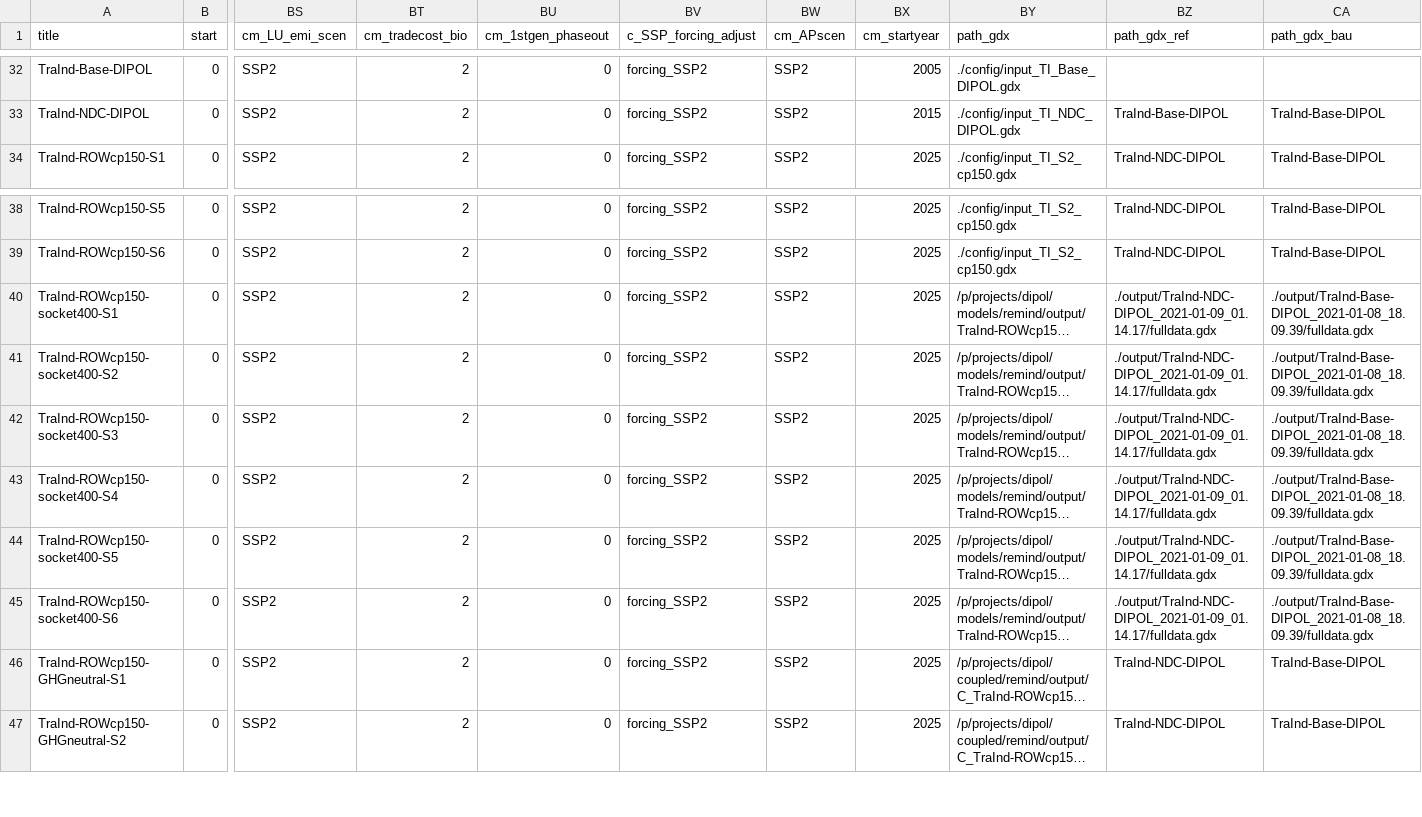
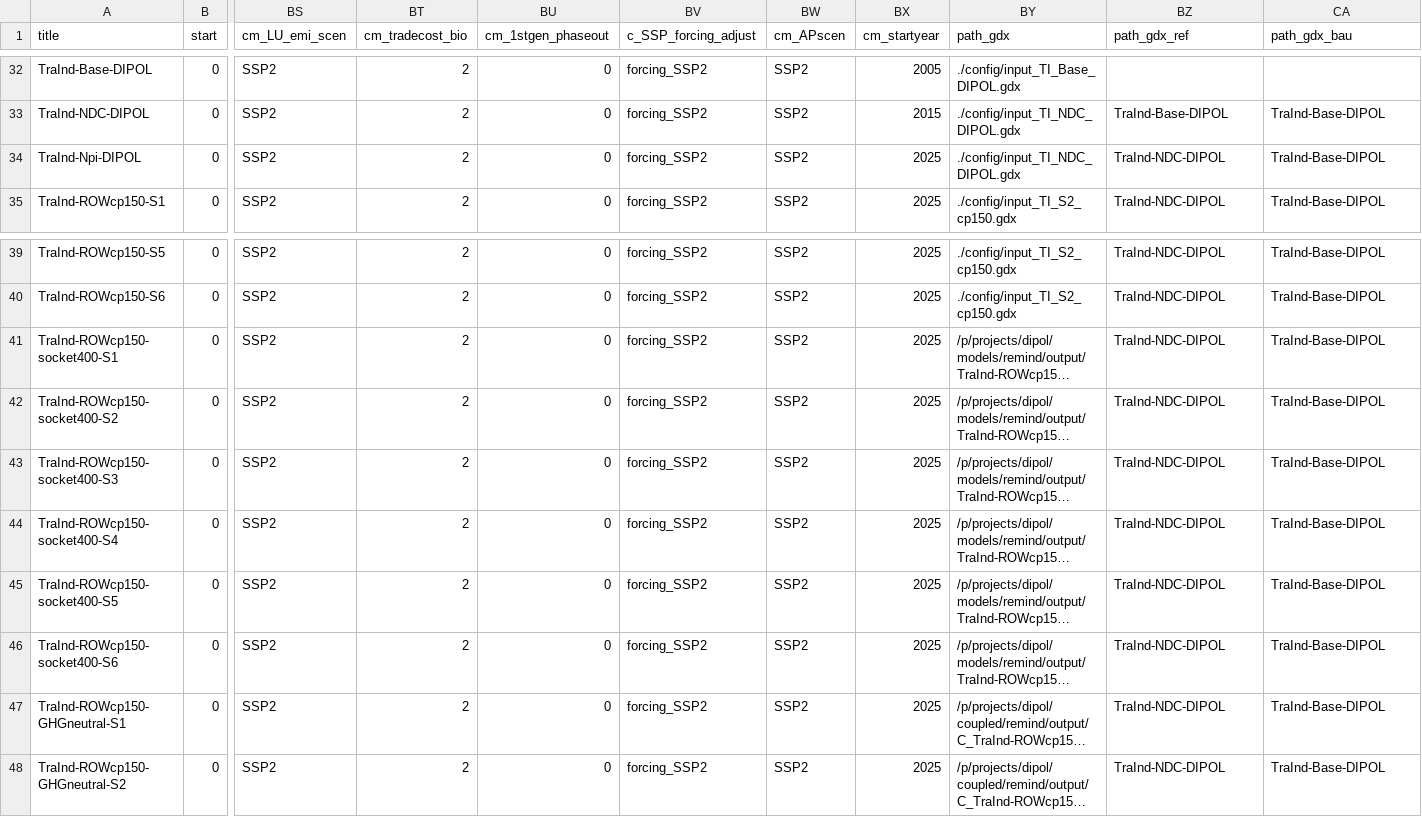
Before and after one commit to remindmodel/remind, a CSV file: config/scenario_config_DIPOL.csv, drawn as a sheet; only a part is shown, gaps mark what is left out; long unchanged cells end in …; addresses are those after the commit; rows hold the shown columns only; the diff names each change by its address in the sheet, - before the commit and + after, or states it on an @@ line.

Commit message:
Add Npi to DIPOL scenario cascade

```diff
--- a/config/scenario_config_DIPOL.csv
+++ b/config/scenario_config_DIPOL.csv
+row 34: TraInd-Npi-DIPOL | 0 | SSP2 | 2 | 0 | forcing_SSP2 | SSP2 | 2025 | ./config/input_TI_NDC_DIPOL.gdx | TraInd-NDC-DIPOL | TraInd-Base-DIPOL
-BZ41:BZ46 (path_gdx_ref): ./output/TraInd-NDC-DIPOL_2021-01-09_01.14.17/fulldata.gdx
+BZ41:BZ46 (path_gdx_ref): TraInd-NDC-DIPOL
-CA41:CA46 (path_gdx_bau): ./output/TraInd-Base-DIPOL_2021-01-08_18.09.39/fulldata.gdx
+CA41:CA46 (path_gdx_bau): TraInd-Base-DIPOL
```
